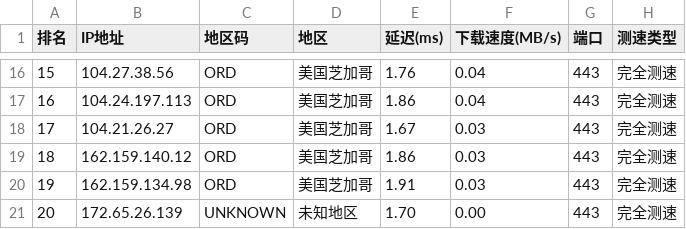
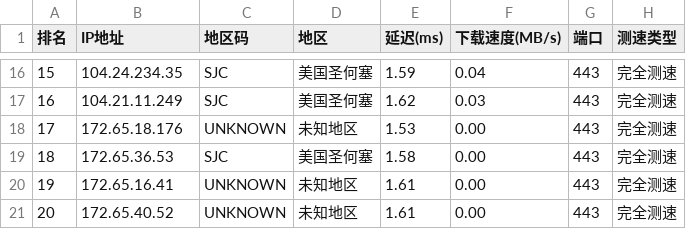
Before and after one commit to ZQ-JACKY/ZQ-CloudFlareScan, a CSV file: ipv4.csv, drawn as a sheet; only a part is shown, gaps mark what is left out; the diff covers the shown part only.

```diff
--- a/ipv4.csv
+++ b/ipv4.csv
@@ -16,6 +16,6 @@
-15,104.27.38.56,ORD,美国芝加哥,1.76,0.04,443,完全测速
-16,104.24.197.113,ORD,美国芝加哥,1.86,0.04,443,完全测速
-17,104.21.26.27,ORD,美国芝加哥,1.67,0.03,443,完全测速
-18,162.159.140.12,ORD,美国芝加哥,1.86,0.03,443,完全测速
-19,162.159.134.98,ORD,美国芝加哥,1.91,0.03,443,完全测速
-20,172.65.26.139,UNKNOWN,未知地区,1.70,0.00,443,完全测速
+15,104.24.234.35,SJC,美国圣何塞,1.59,0.04,443,完全测速
+16,104.21.11.249,SJC,美国圣何塞,1.62,0.03,443,完全测速
+17,172.65.18.176,UNKNOWN,未知地区,1.53,0.00,443,完全测速
+18,172.65.36.53,SJC,美国圣何塞,1.58,0.00,443,完全测速
+19,172.65.16.41,UNKNOWN,未知地区,1.61,0.00,443,完全测速
+20,172.65.40.52,UNKNOWN,未知地区,1.61,0.00,443,完全测速
```
Also changed, not shown: 58 edited cells elsewhere in this file.
